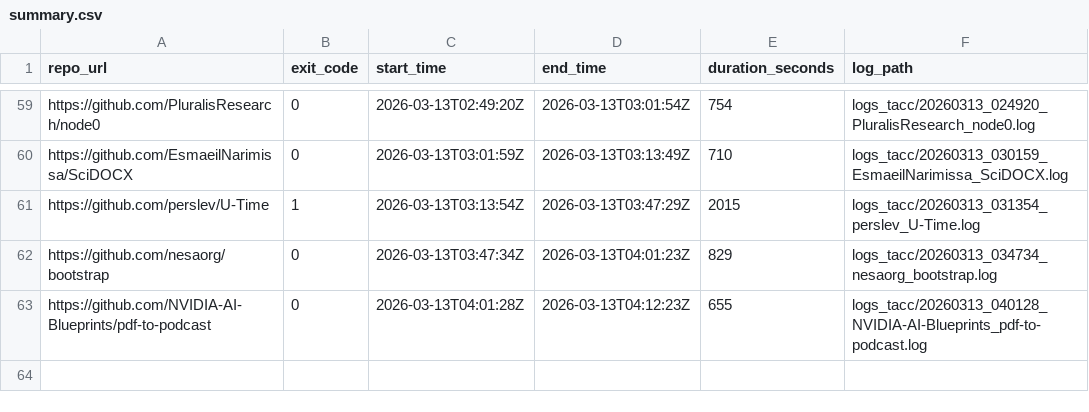
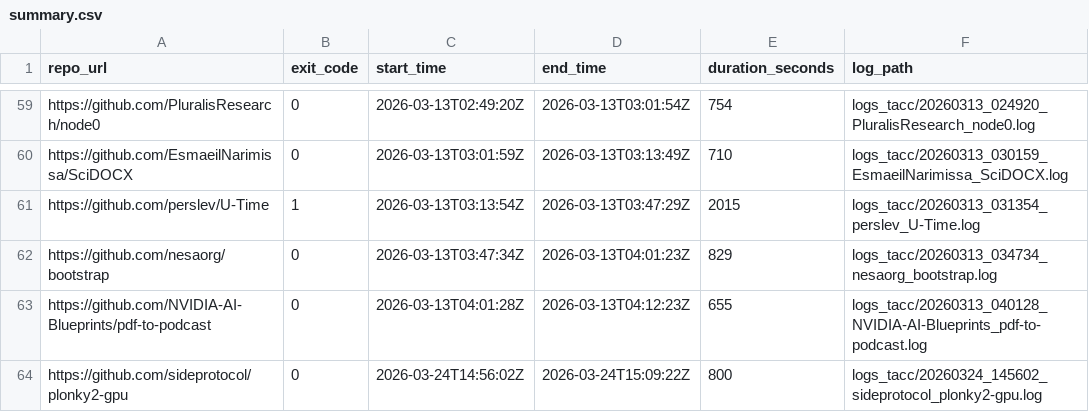
Before and after one commit to EaminC/EnvAgent-plus, a CSV file: logs_tacc/summary.csv, drawn as a sheet; only a part is shown, gaps mark what is left out.

```diff
--- a/logs_tacc/summary.csv
+++ b/logs_tacc/summary.csv
@@ -63 +63,2 @@ https://github.com/nesaorg/bootstrap,0,2026-03-13T03:47:34Z,2026-03-13T04:01:23Z
 https://github.com/NVIDIA-AI-Blueprints/pdf-to-podcast,0,2026-03-13T04:01:28Z,2026-03-13T04:12:23Z,655,logs_tacc/20260313_040128_NVIDIA-AI-Blueprints_pdf-to-podcast.log
+https://github.com/sideprotocol/plonky2-gpu,0,2026-03-24T14:56:02Z,2026-03-24T15:09:22Z,800,logs_tacc/20260324_145602_sideprotocol_plonky2-gpu.log
```
Also changed, not shown: 5 other files.
